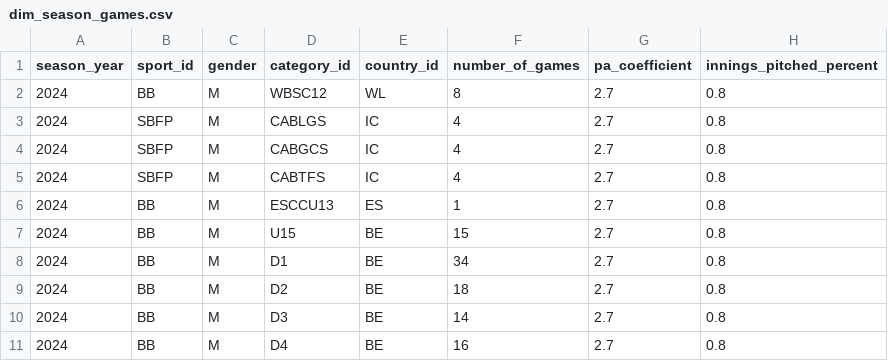
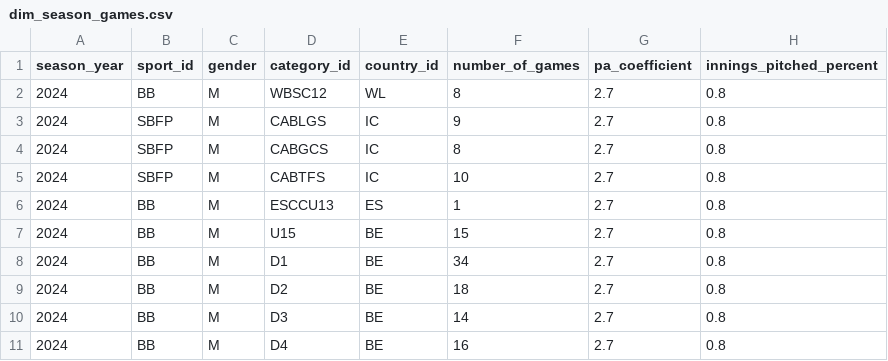
Before and after one commit to tonper19/ballgame, a CSV file: data/csv/dim_season_games.csv, drawn as a sheet; only a part is shown.

```diff
--- a/data/csv/dim_season_games.csv
+++ b/data/csv/dim_season_games.csv
@@ -2,5 +2,5 @@ season_year,sport_id,gender,category_id,country_id,number_of_games,pa_coefficien
 2024,BB,M,WBSC12,WL,8,2.7,0.8
-2024,SBFP,M,CABLGS,IC,4,2.7,0.8
-2024,SBFP,M,CABGCS,IC,4,2.7,0.8
-2024,SBFP,M,CABTFS,IC,4,2.7,0.8
+2024,SBFP,M,CABLGS,IC,9,2.7,0.8
+2024,SBFP,M,CABGCS,IC,8,2.7,0.8
+2024,SBFP,M,CABTFS,IC,10,2.7,0.8
 2024,BB,M,ESCCU13,ES,1,2.7,0.8
```
Also changed, not shown: 9 other files.
